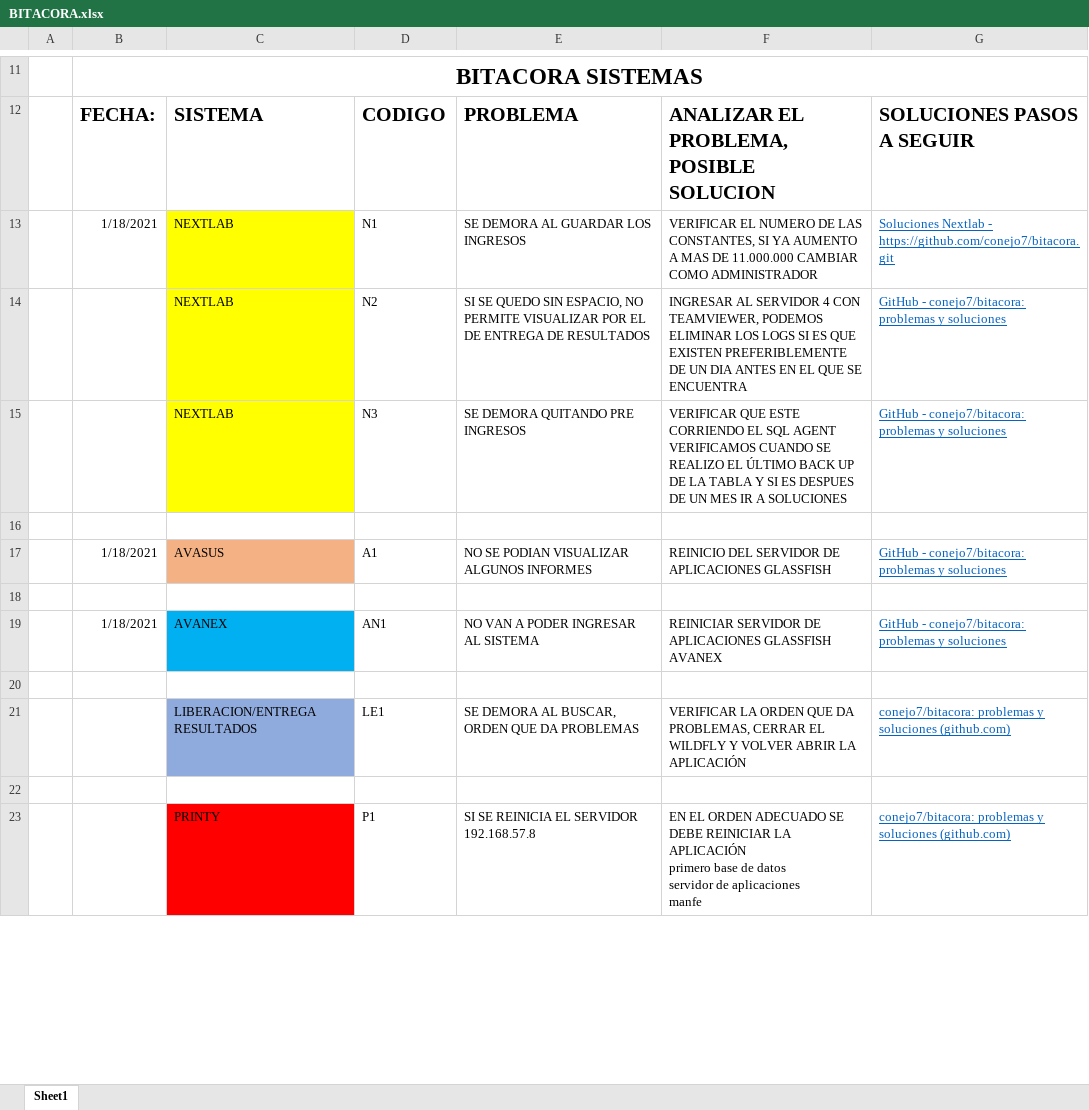
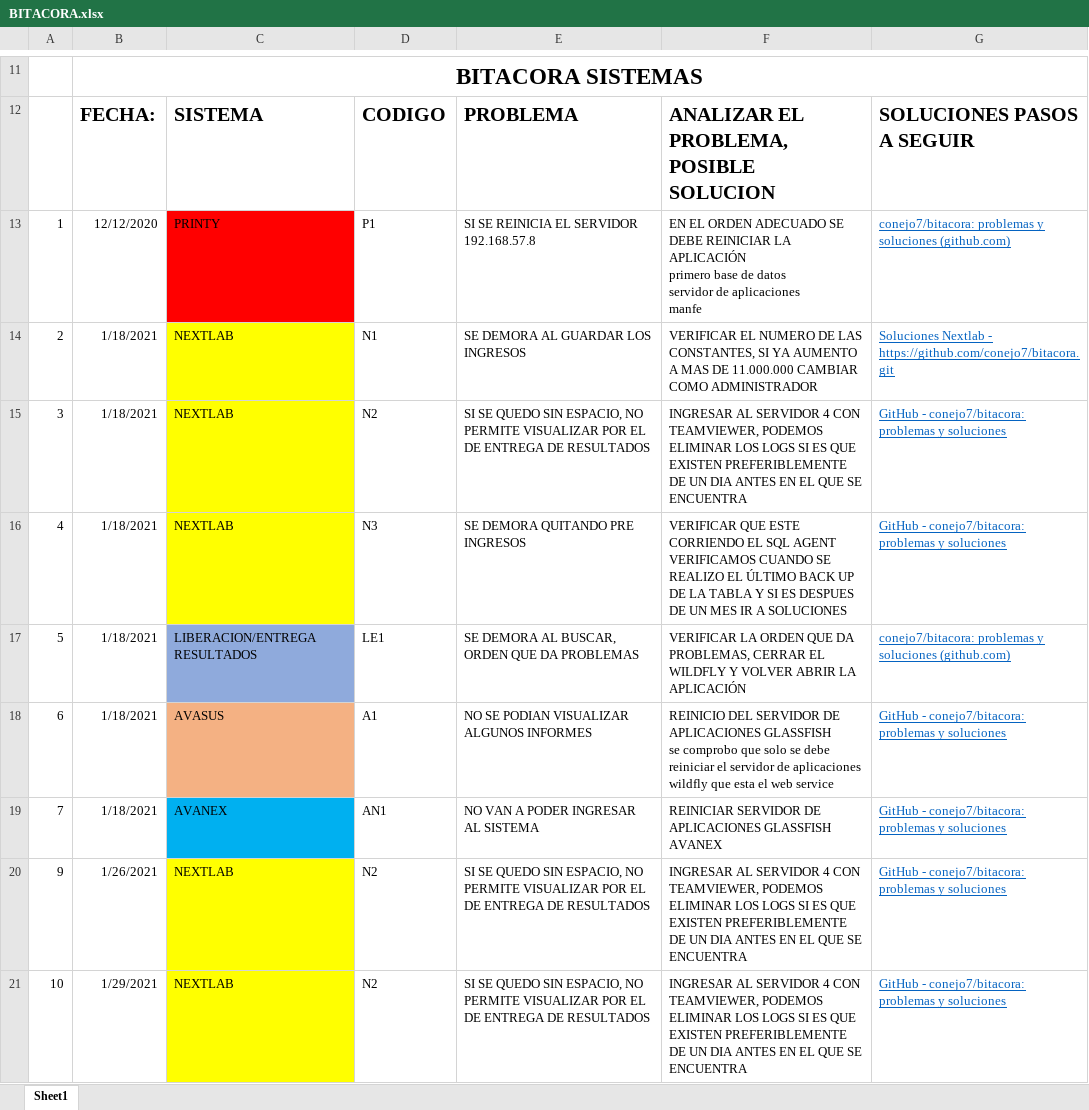
Before and after one commit to conejo7/bitacora, an Excel workbook: BITACORA.xlsx, sheet Sheet1, drawn as a sheet; only a part is shown, gaps mark what is left out; values as stored, in another font and other column widths than the file's, no borders; removed rows and columns are numbered as before the commit, all else as after; ↵ is a line break in a cell; the diff covers the shown part only; the diff names each change by its address in the sheet, - before the commit and + after, or states it on an @@ line.

Commit message:
añadir a la bitacora caida de nextlab por fuente

```diff
--- a/BITACORA.xlsx (sheet Sheet1)
+++ b/BITACORA.xlsx (sheet Sheet1)
+row 13: 1 | 12/12/2020 | PRINTY | P1 | SI SE REINICIA EL SERVIDOR 192.168.57.8 | EN EL ORDEN ADECUADO SE DEBE REINICIAR LA APLICACIÓN ↵ primero base de datos ↵ servidor de aplicaciones ↵ manfe | conejo7/bitacora: problemas y soluciones (github.com)
-A14: (empty)
+A14: 2
-A15: (empty)
+A15: 3
-B15:B16: (empty)
+B15:B16: 1/18/2021
-A16: (empty)
+A16: 4
-row 17: (empty)
+row 17: 5 | 1/18/2021 | LIBERACION/ENTREGA RESULTADOS | LE1 | SE DEMORA AL BUSCAR, ORDEN QUE DA PROBLEMAS | VERIFICAR LA ORDEN QUE DA PROBLEMAS, CERRAR EL WILDFLY Y VOLVER ABRIR LA APLICACIÓN | conejo7/bitacora: problemas y soluciones (github.com)
-C17 fill: none
+C17 fill: #8FAADC
-A18: (empty)
+A18: 6
-F18: …APLICACIONES GLASSFISH
+F18: …APLICACIONES GLASSFISH ↵ se comprobo que solo se debe reiniciar el servidor de aplicaciones wildfly que esta el web service
-row 18: (empty)
-A19: (empty)
+A19: 7
-row 20: (empty)
+row 20: 9 | 1/26/2021 | NEXTLAB | N2 | SI SE QUEDO SIN ESPACIO, NO PERMITE VISUALIZAR POR EL DE ENTREGA DE RESULTADOS | INGRESAR AL SERVIDOR 4 CON TEAMVIEWER, PODEMOS ELIMINAR LOS LOGS SI ES QUE EXISTEN PREFERIBLEMENTE DE UN DIA ANTES EN EL QUE SE ENCUENTRA | GitHub - conejo7/bitacora: problemas y soluciones
-C20 fill: none
+C20 fill: #FFFF00
-row 21:  |  | LIBERACION/ENTREGA RESULTADOS | LE1 | SE DEMORA AL BUSCAR, ORDEN QUE DA PROBLEMAS | VERIFICAR LA ORDEN QUE DA PROBLEMAS, CERRAR EL WILDFLY Y VOLVER ABRIR LA APLICACIÓN | conejo7/bitacora: problemas y soluciones (github.com)
-row 21: (empty)
+row 21: 10 | 1/29/2021 | NEXTLAB | N2 | SI SE QUEDO SIN ESPACIO, NO PERMITE VISUALIZAR POR EL DE ENTREGA DE RESULTADOS | INGRESAR AL SERVIDOR 4 CON TEAMVIEWER, PODEMOS ELIMINAR LOS LOGS SI ES QUE EXISTEN PREFERIBLEMENTE DE UN DIA ANTES EN EL QUE SE ENCUENTRA | GitHub - conejo7/bitacora: problemas y soluciones
-C21 fill: none
+C21 fill: #FFFF00
-row 23:  |  | PRINTY | P1 | SI SE REINICIA EL SERVIDOR 192.168.57.8 | EN EL ORDEN ADECUADO SE DEBE REINICIAR LA APLICACIÓN ↵ primero base de datos ↵ servidor de aplicaciones ↵ manfe | conejo7/bitacora: problemas y soluciones (github.com)
```
Also changed, not shown: 10 added rows and 1 edited cell elsewhere in this sheet.
